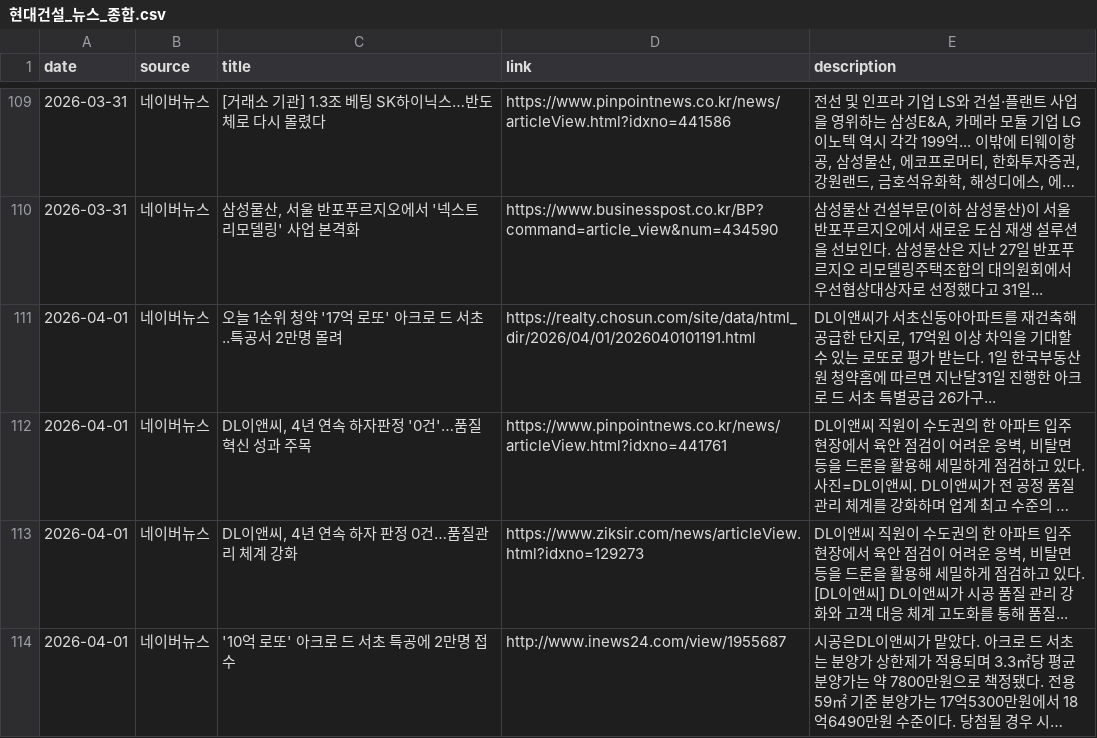
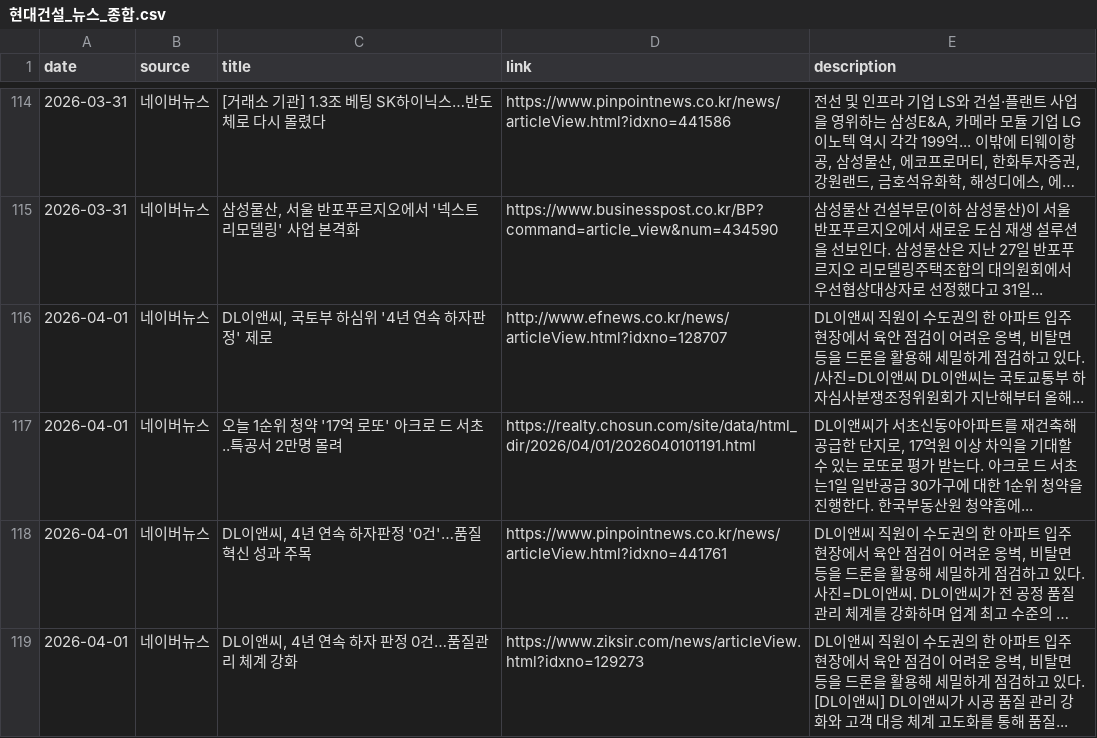
Before and after one commit to hdec-daily-news/hdec-daily-news.github.io, a CSV file: 현대건설_뉴스_종합.csv, drawn as a sheet; only a part is shown, gaps mark what is left out; the shorter side is filled out with more unchanged rows; long unchanged cells end in …; addresses are those after the commit; the diff covers the shown part only; the diff names each change by its address in the sheet, - before the commit and + after, or states it on an @@ line.

```diff
--- a/현대건설_뉴스_종합.csv
+++ b/현대건설_뉴스_종합.csv
+row 116: 2026-04-01 | 네이버뉴스 | DL이앤씨, 국토부 하심위 '4년 연속 하자판정' 제로 | http://www.efnews.co.kr/news/articleView.html?idxno=128707 | DL이앤씨 직원이 수도권의 한 아파트 입주 현장에서 육안 점검이 어려운 옹벽, 비탈면 등을 드론을 활용해 세밀하게 점검하고 있다. /사진=DL이앤씨 DL이앤씨는 국토교통부 하자심사분쟁조정위원회가 지난해부터 올해...
-E117 (description): …받는다. 1일 한국부동산원 청약홈에 따르면 지난달31일 진행한 아크로 드 서초 특별공급 26가구...
+E117 (description): …받는다. 아크로 드 서초는1일 일반공급 30가구에 대한 1순위 청약을 진행한다. 한국부동산원 청약홈에...
```
Also changed, not shown: 11 added rows, 1 removed row, 16 moved rows and 2 edited cells elsewhere in this file, 3 other files.
